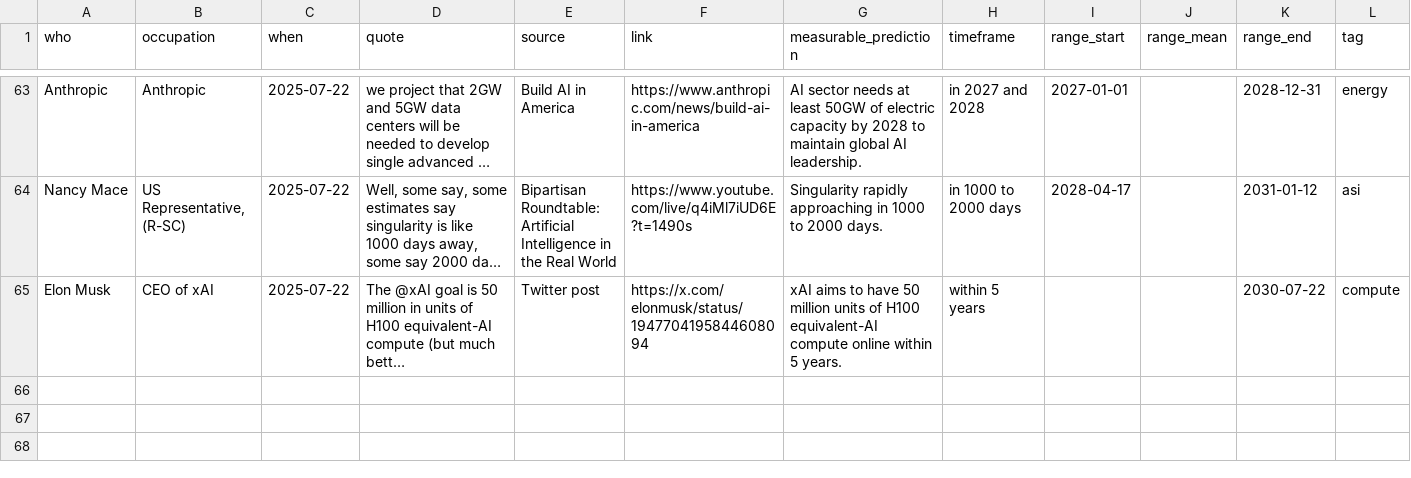
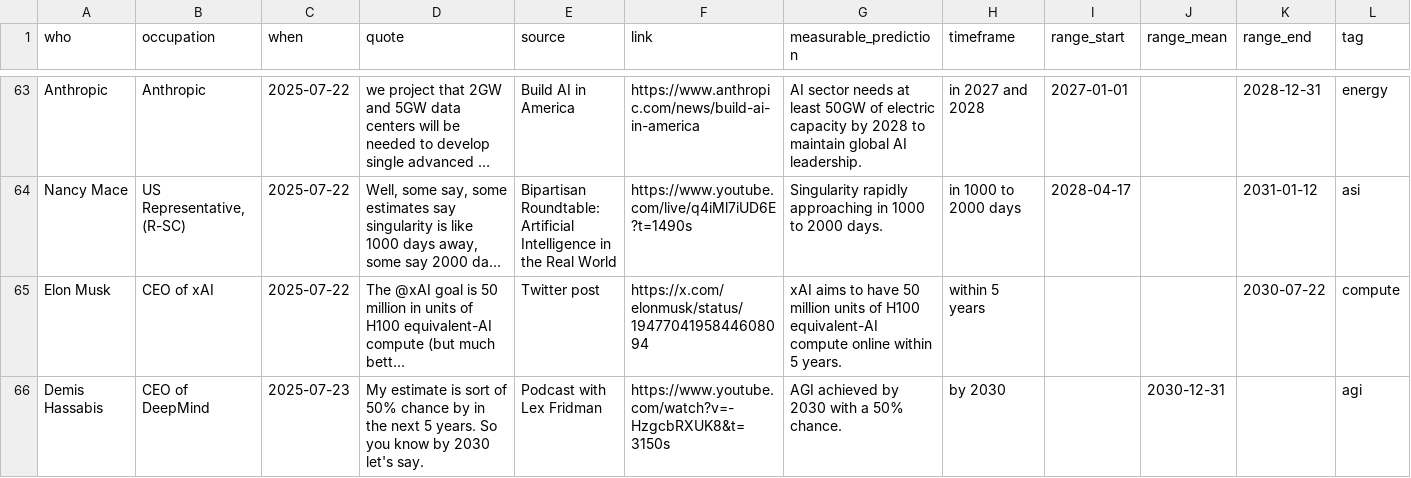
Before and after one commit to horvgbor/predictaifuture, a CSV file: data/data.csv, drawn as a sheet; only a part is shown, gaps mark what is left out; long unchanged cells end in …; the diff covers the shown part only; the diff names each change by its address in the sheet, - before the commit and + after, or states it on an @@ line.

```diff
--- a/data/data.csv
+++ b/data/data.csv
+row 66: Demis Hassabis | CEO of DeepMind | 2025-07-23 | My estimate is sort of 50% chance by in the next 5 years. So you know by 2030 let's say. | Podcast with Lex Fridman | https://www.youtube.com/watch?v=-HzgcbRXUK8&t=3150s | AGI achieved by 2030 with a 50% chance. | by 2030 |  | 2030-12-31 |  | agi
```
Also changed, not shown: 1 added row and 2 edited cells elsewhere in this file.
